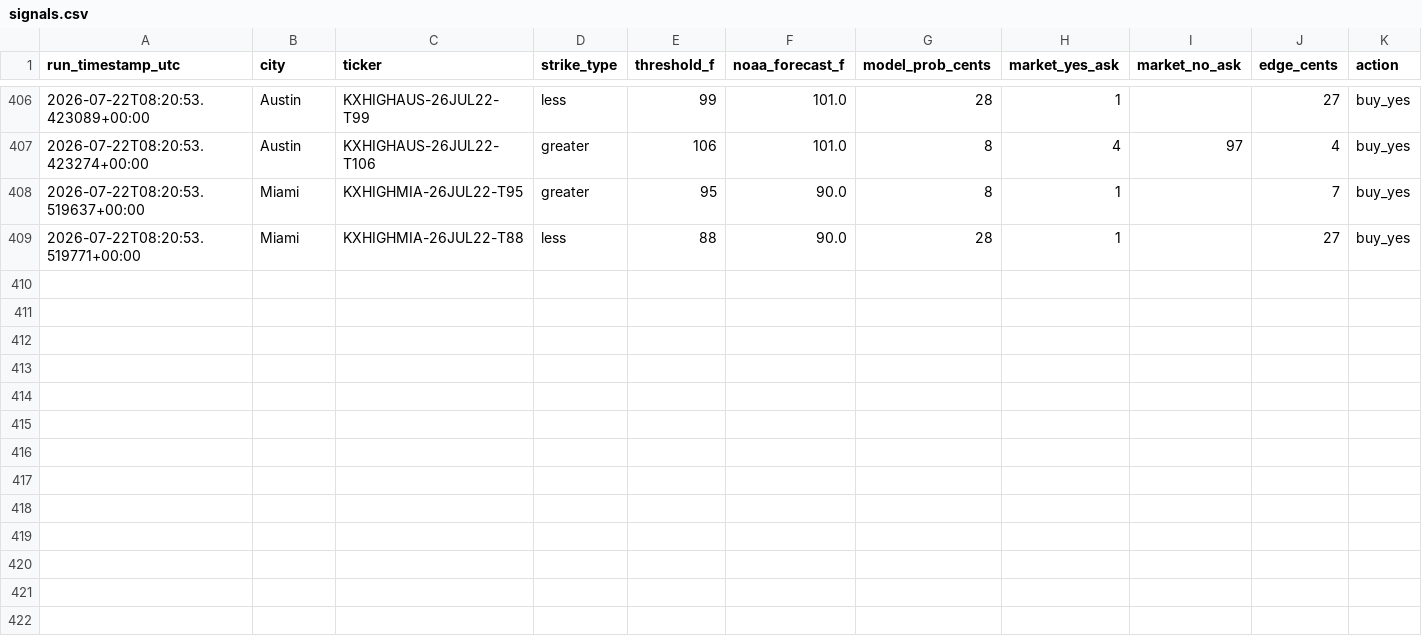
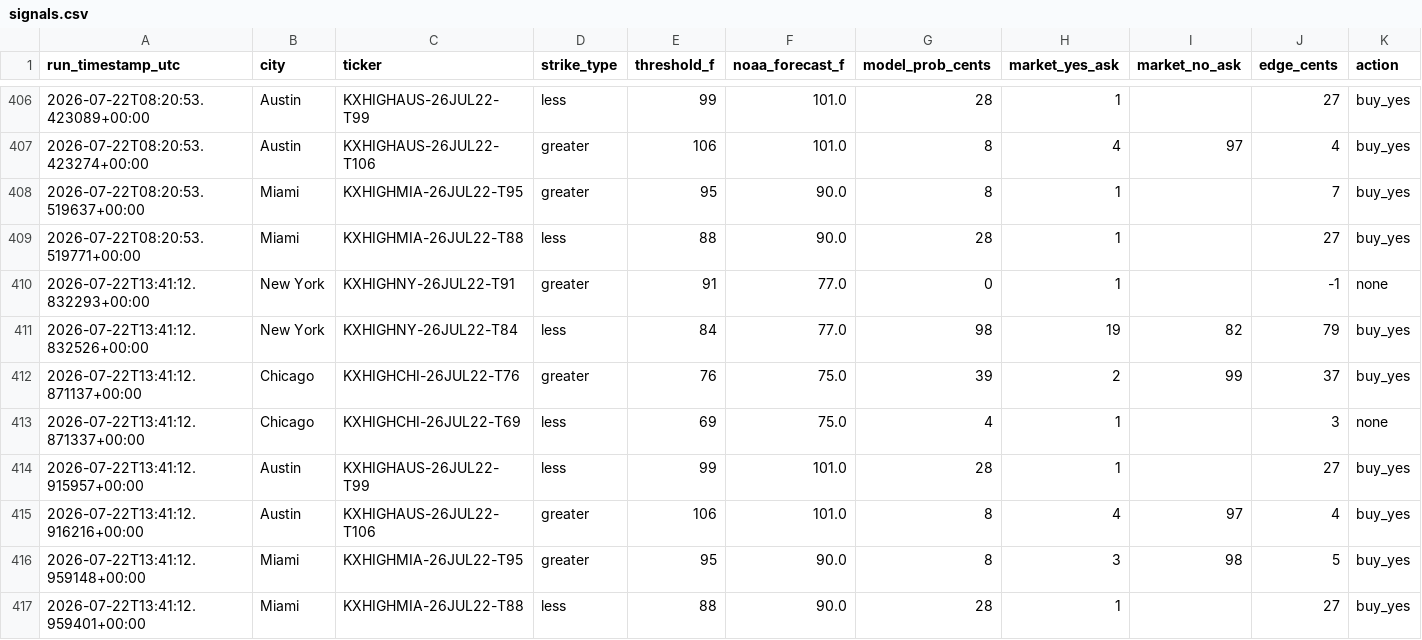
Before and after one commit to physmathu/Arbitone, a CSV file: logs/signals.csv, drawn as a sheet; only a part is shown, gaps mark what is left out; the diff names each change by its address in the sheet, - before the commit and + after, or states it on an @@ line.

Commit message:
Log signals: 2026-07-22 13:41 UTC

```diff
--- a/logs/signals.csv
+++ b/logs/signals.csv
+row 410: 2026-07-22T13:41:12.832293+00:00 | New York | KXHIGHNY-26JUL22-T91 | greater | 91 | 77.0 | 0 | 1 |  | -1 | none
+row 411: 2026-07-22T13:41:12.832526+00:00 | New York | KXHIGHNY-26JUL22-T84 | less | 84 | 77.0 | 98 | 19 | 82 | 79 | buy_yes
+row 412: 2026-07-22T13:41:12.871137+00:00 | Chicago | KXHIGHCHI-26JUL22-T76 | greater | 76 | 75.0 | 39 | 2 | 99 | 37 | buy_yes
+row 413: 2026-07-22T13:41:12.871337+00:00 | Chicago | KXHIGHCHI-26JUL22-T69 | less | 69 | 75.0 | 4 | 1 |  | 3 | none
+row 414: 2026-07-22T13:41:12.915957+00:00 | Austin | KXHIGHAUS-26JUL22-T99 | less | 99 | 101.0 | 28 | 1 |  | 27 | buy_yes
+row 415: 2026-07-22T13:41:12.916216+00:00 | Austin | KXHIGHAUS-26JUL22-T106 | greater | 106 | 101.0 | 8 | 4 | 97 | 4 | buy_yes
+row 416: 2026-07-22T13:41:12.959148+00:00 | Miami | KXHIGHMIA-26JUL22-T95 | greater | 95 | 90.0 | 8 | 3 | 98 | 5 | buy_yes
+row 417: 2026-07-22T13:41:12.959401+00:00 | Miami | KXHIGHMIA-26JUL22-T88 | less | 88 | 90.0 | 28 | 1 |  | 27 | buy_yes
```
